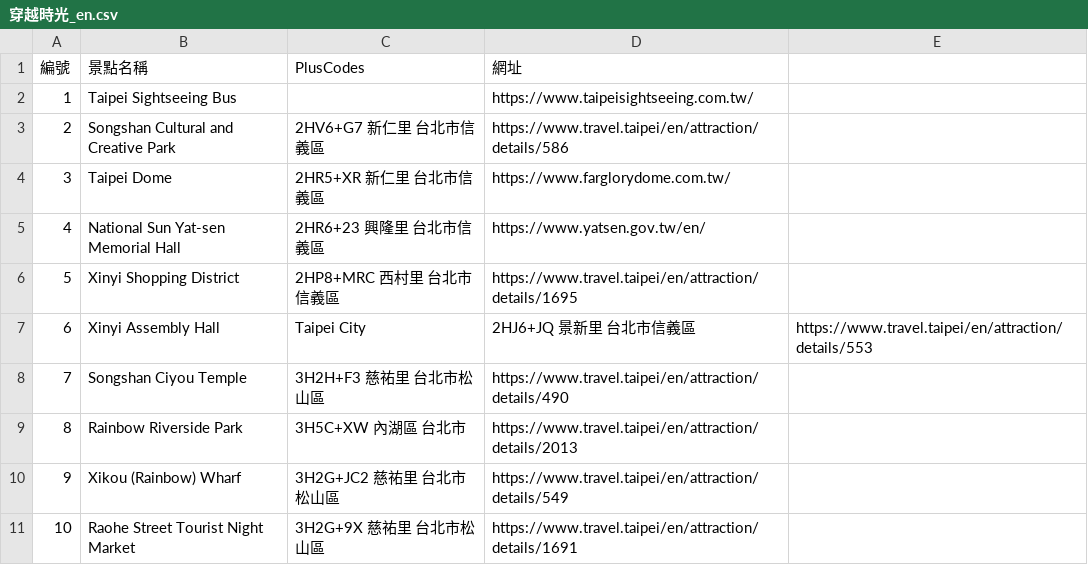
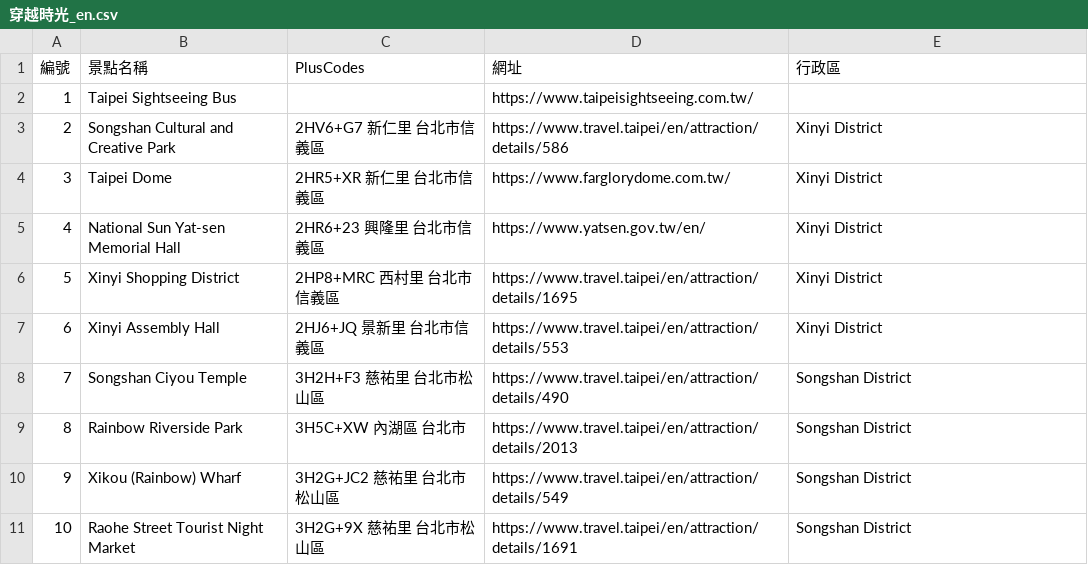
Before and after one commit to DoIT-TP/MICE_MAP, a CSV file: csv/穿越時光_en.csv, drawn as a sheet.

```diff
--- a/csv/穿越時光_en.csv
+++ b/csv/穿越時光_en.csv
@@ -1,11 +1,11 @@
-編號,景點名稱,PlusCodes,網址
+編號,景點名稱,PlusCodes,網址,行政區
 1,Taipei Sightseeing Bus,,https://www.taipeisightseeing.com.tw/
-2,Songshan Cultural and Creative Park,2HV6+G7 新仁里 台北市信義區,https://www.travel.taipei/en/attraction/details/586
-3,Taipei Dome,2HR5+XR 新仁里 台北市信義區,https://www.farglorydome.com.tw/
-4,National Sun Yat-sen Memorial Hall,2HR6+23 興隆里 台北市信義區,https://www.yatsen.gov.tw/en/
-5,Xinyi Shopping District,2HP8+MRC 西村里 台北市信義區,https://www.travel.taipei/en/attraction/details/1695
-6,Xinyi Assembly Hall, Taipei City,2HJ6+JQ 景新里 台北市信義區,https://www.travel.taipei/en/attraction/details/553
-7,Songshan Ciyou Temple,3H2H+F3 慈祐里 台北市松山區,https://www.travel.taipei/en/attraction/details/490
-8,Rainbow Riverside Park,3H5C+XW 內湖區 台北市,https://www.travel.taipei/en/attraction/details/2013
-9,Xikou (Rainbow) Wharf,3H2G+JC2 慈祐里 台北市松山區,https://www.travel.taipei/en/attraction/details/549
-10,Raohe Street Tourist Night Market,3H2G+9X 慈祐里 台北市松山區,https://www.travel.taipei/en/attraction/details/1691
+2,Songshan Cultural and Creative Park,2HV6+G7 新仁里 台北市信義區,https://www.travel.taipei/en/attraction/details/586,Xinyi District
+3,Taipei Dome,2HR5+XR 新仁里 台北市信義區,https://www.farglorydome.com.tw/,Xinyi District
+4,National Sun Yat-sen Memorial Hall,2HR6+23 興隆里 台北市信義區,https://www.yatsen.gov.tw/en/,Xinyi District
+5,Xinyi Shopping District,2HP8+MRC 西村里 台北市信義區,https://www.travel.taipei/en/attraction/details/1695,Xinyi District
+6,Xinyi Assembly Hall, 2HJ6+JQ 景新里 台北市信義區,https://www.travel.taipei/en/attraction/details/553,Xinyi District
+7,Songshan Ciyou Temple,3H2H+F3 慈祐里 台北市松山區,https://www.travel.taipei/en/attraction/details/490,Songshan District
+8,Rainbow Riverside Park,3H5C+XW 內湖區 台北市,https://www.travel.taipei/en/attraction/details/2013,Songshan District
+9,Xikou (Rainbow) Wharf,3H2G+JC2 慈祐里 台北市松山區,https://www.travel.taipei/en/attraction/details/549,Songshan District
+10,Raohe Street Tourist Night Market,3H2G+9X 慈祐里 台北市松山區,https://www.travel.taipei/en/attraction/details/1691,Songshan District
```
Also changed, not shown: csv/剝皮寮懷舊之旅_en.csv, csv/水道水源地之旅_en.csv, 2 other files.
